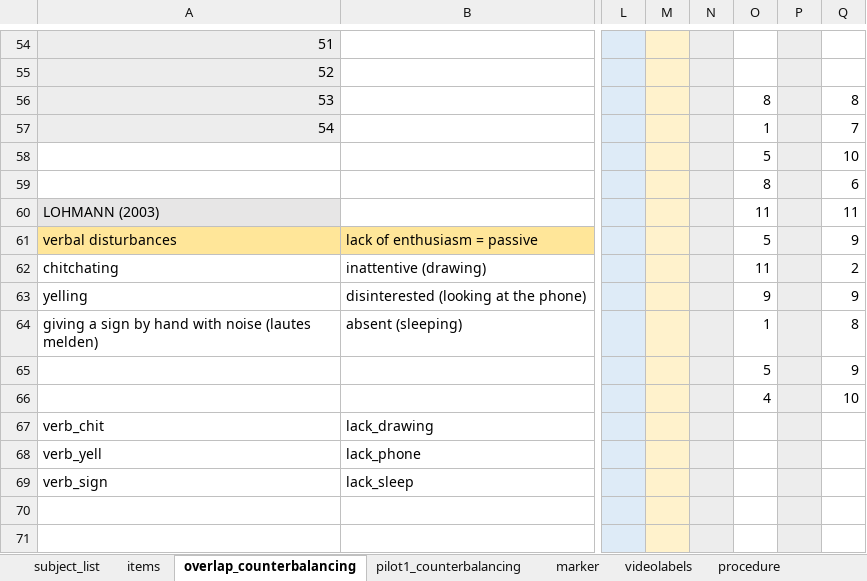
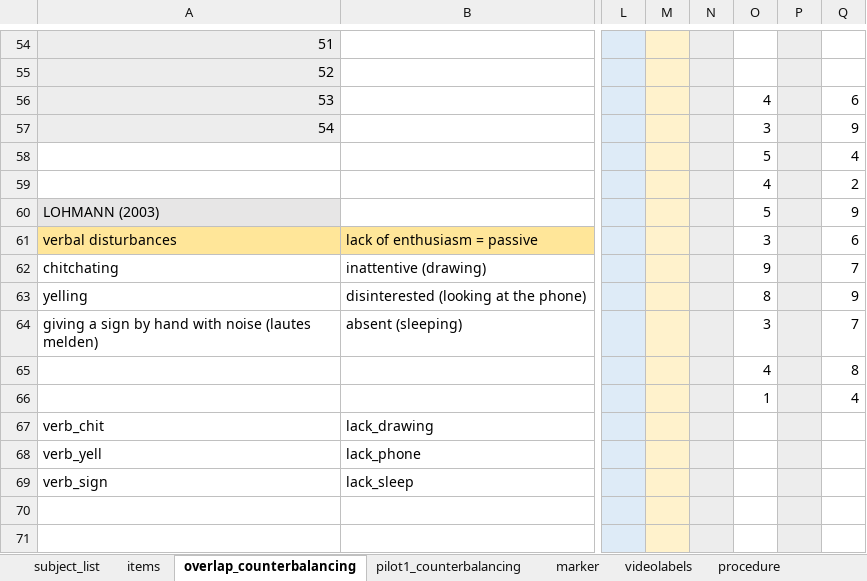
Before and after one commit to ginaamri/Mandy-PhD, an Excel workbook: studies/labor study_A/study1_mocklist.xlsx, sheet overlap_counterbalancing, drawn as a sheet; only a part is shown, gaps mark what is left out; values as stored, in another font and other column widths than the file's, no borders; the diff names each change by its address in the sheet, - before the commit and + after, or states it on an @@ line.

```diff
--- a/studies/labor study_A/study1_mocklist.xlsx (sheet overlap_counterbalancing)
+++ b/studies/labor study_A/study1_mocklist.xlsx (sheet overlap_counterbalancing)
-O56: 8
+O56: 4
-Q56: 8
+Q56: 6
-O57: 1
+O57: 3
-Q57: 7
+Q57: 9
-Q58: 10
+Q58: 4
-O59: 8
+O59: 4
-Q59: 6
+Q59: 2
-O60: 11
+O60: 5
-Q60: 11
+Q60: 9
-O61: 5
+O61: 3
-Q61: 9
+Q61: 6
-O62: 11
+O62: 9
-Q62: 2
+Q62: 7
-O63: 9
+O63: 8
-O64: 1
+O64: 3
-Q64: 8
+Q64: 7
-O65: 5
+O65: 4
-Q65: 9
+Q65: 8
-O66: 4
+O66: 1
-Q66: 10
+Q66: 4
```
Also changed, not shown: studies/labor study_A/Fragebögen/data/fragebogen_002.xlsx.
